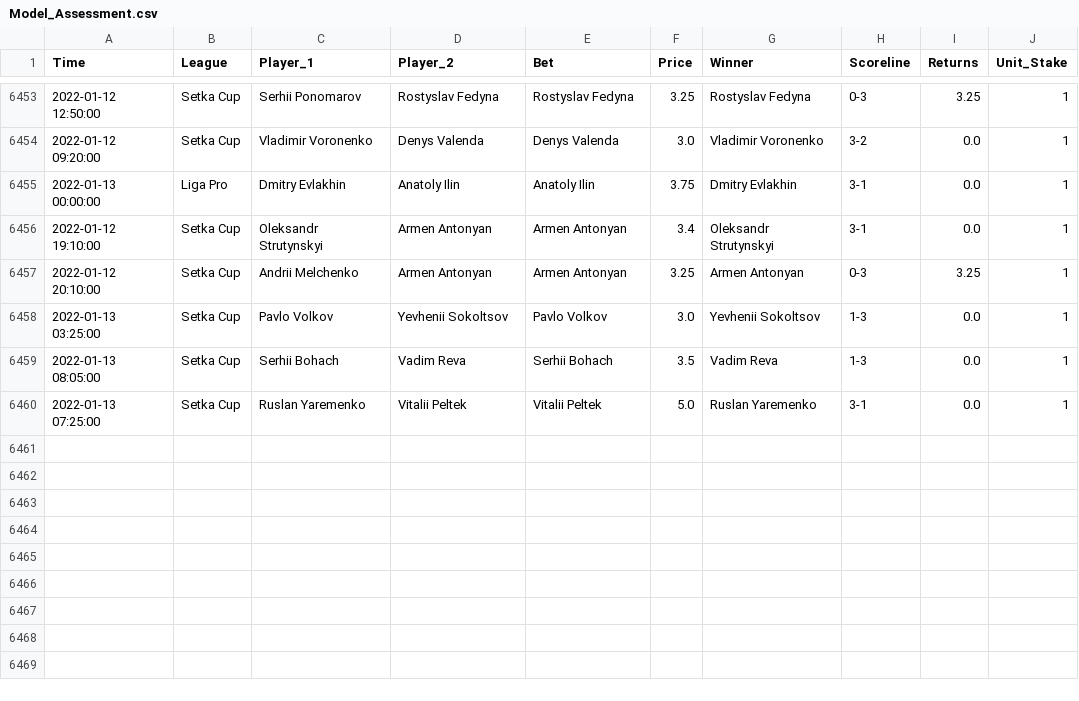
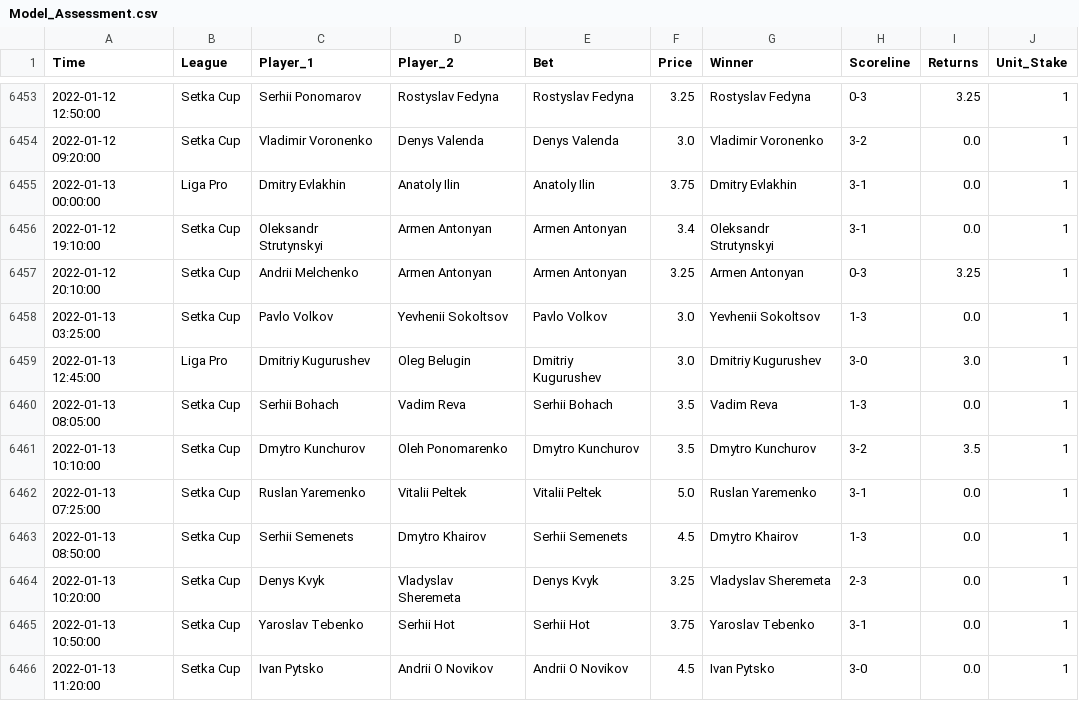
Before and after one commit to tomfothergill/tabletennis, a CSV file: Model_Assessment.csv, drawn as a sheet; only a part is shown, gaps mark what is left out; the diff names each change by its address in the sheet, - before the commit and + after, or states it on an @@ line.

Commit message:
committing files

```diff
--- a/Model_Assessment.csv
+++ b/Model_Assessment.csv
+row 6459: 2022-01-13 12:45:00 | Liga Pro | Dmitriy Kugurushev | Oleg Belugin | Dmitriy Kugurushev | 3.0 | Dmitriy Kugurushev | 3-0 | 3.0 | 1
+row 6461: 2022-01-13 10:10:00 | Setka Cup | Dmytro Kunchurov | Oleh Ponomarenko | Dmytro Kunchurov | 3.5 | Dmytro Kunchurov | 3-2 | 3.5 | 1
+row 6463: 2022-01-13 08:50:00 | Setka Cup | Serhii Semenets | Dmytro Khairov | Serhii Semenets | 4.5 | Dmytro Khairov | 1-3 | 0.0 | 1
+row 6464: 2022-01-13 10:20:00 | Setka Cup | Denys Kvyk | Vladyslav Sheremeta | Denys Kvyk | 3.25 | Vladyslav Sheremeta | 2-3 | 0.0 | 1
+row 6465: 2022-01-13 10:50:00 | Setka Cup | Yaroslav Tebenko | Serhii Hot | Serhii Hot | 3.75 | Yaroslav Tebenko | 3-1 | 0.0 | 1
+row 6466: 2022-01-13 11:20:00 | Setka Cup | Ivan Pytsko | Andrii O Novikov | Andrii O Novikov | 4.5 | Ivan Pytsko | 3-0 | 0.0 | 1
```
